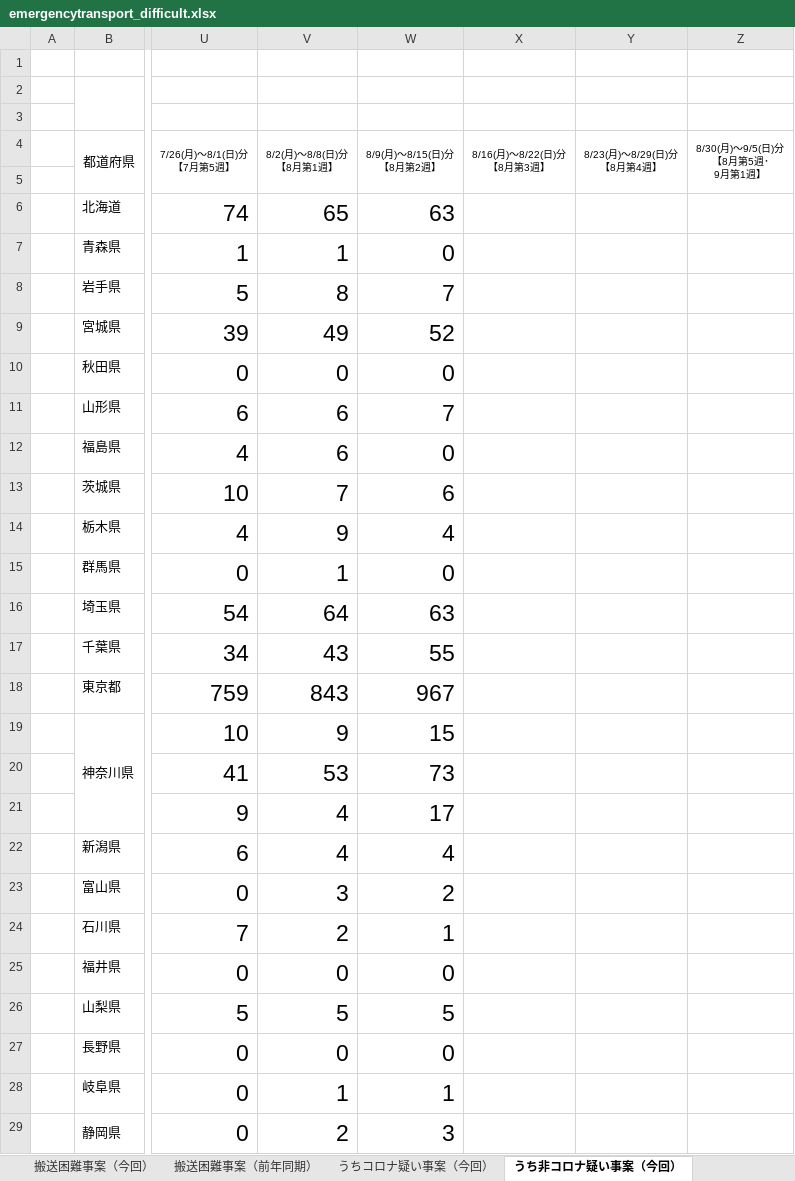
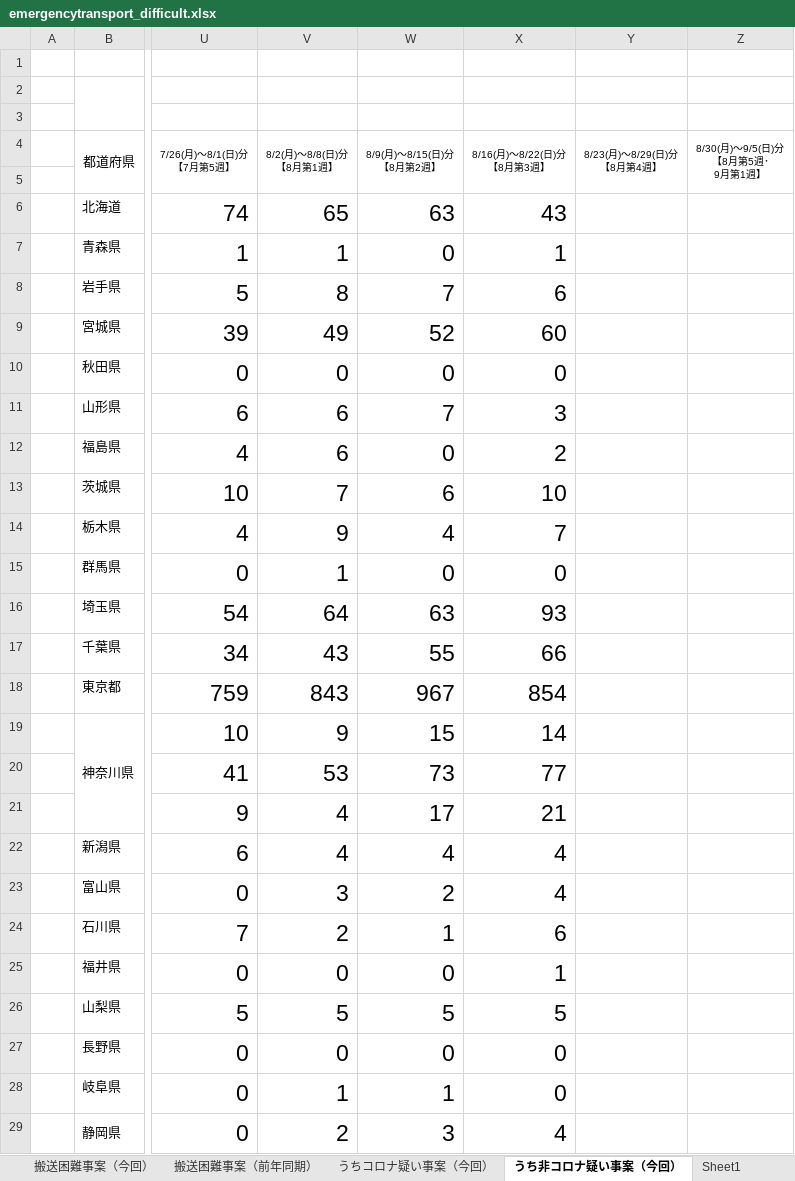
Before and after one commit to code4fukui/fdma_go_jp, an Excel workbook: emergencytransport_difficult.xlsx, sheet うち非コロナ疑い事案（今回）, drawn as a sheet; only a part is shown, gaps mark what is left out; values as stored, in another font and other column widths than the file's, no borders; charts and pictures not drawn; the diff covers the shown part only; the diff names each change by its address in the sheet, - before the commit and + after, or states it on an @@ line.

```diff
--- a/emergencytransport_difficult.xlsx (sheet うち非コロナ疑い事案（今回）)
+++ b/emergencytransport_difficult.xlsx (sheet うち非コロナ疑い事案（今回）)
+sheet tab: Sheet1
-X6 (8/16(月)～8/22(日)分 【8月第3週】): (empty)
+X6 (8/16(月)～8/22(日)分 【8月第3週】): 43
-X7 (8/16(月)～8/22(日)分 【8月第3週】): (empty)
+X7 (8/16(月)～8/22(日)分 【8月第3週】): 1
-X8 (8/16(月)～8/22(日)分 【8月第3週】): (empty)
+X8 (8/16(月)～8/22(日)分 【8月第3週】): 6
-X9 (8/16(月)～8/22(日)分 【8月第3週】): (empty)
+X9 (8/16(月)～8/22(日)分 【8月第3週】): 60
-X10 (8/16(月)～8/22(日)分 【8月第3週】): (empty)
+X10 (8/16(月)～8/22(日)分 【8月第3週】): 0
-X11 (8/16(月)～8/22(日)分 【8月第3週】): (empty)
+X11 (8/16(月)～8/22(日)分 【8月第3週】): 3
-X12 (8/16(月)～8/22(日)分 【8月第3週】): (empty)
+X12 (8/16(月)～8/22(日)分 【8月第3週】): 2
-X13 (8/16(月)～8/22(日)分 【8月第3週】): (empty)
+X13 (8/16(月)～8/22(日)分 【8月第3週】): 10
-X14 (8/16(月)～8/22(日)分 【8月第3週】): (empty)
+X14 (8/16(月)～8/22(日)分 【8月第3週】): 7
-X15 (8/16(月)～8/22(日)分 【8月第3週】): (empty)
+X15 (8/16(月)～8/22(日)分 【8月第3週】): 0
-X16 (8/16(月)～8/22(日)分 【8月第3週】): (empty)
+X16 (8/16(月)～8/22(日)分 【8月第3週】): 93
-X17 (8/16(月)～8/22(日)分 【8月第3週】): (empty)
+X17 (8/16(月)～8/22(日)分 【8月第3週】): 66
-X18 (8/16(月)～8/22(日)分 【8月第3週】): (empty)
+X18 (8/16(月)～8/22(日)分 【8月第3週】): 854
-X19 (8/16(月)～8/22(日)分 【8月第3週】): (empty)
+X19 (8/16(月)～8/22(日)分 【8月第3週】): 14
-X20 (8/16(月)～8/22(日)分 【8月第3週】): (empty)
+X20 (8/16(月)～8/22(日)分 【8月第3週】): 77
-X21 (8/16(月)～8/22(日)分 【8月第3週】): (empty)
+X21 (8/16(月)～8/22(日)分 【8月第3週】): 21
-X22:X23 (8/16(月)～8/22(日)分 【8月第3週】): (empty)
+X22:X23 (8/16(月)～8/22(日)分 【8月第3週】): 4
-X24 (8/16(月)～8/22(日)分 【8月第3週】): (empty)
+X24 (8/16(月)～8/22(日)分 【8月第3週】): 6
-X25 (8/16(月)～8/22(日)分 【8月第3週】): (empty)
+X25 (8/16(月)～8/22(日)分 【8月第3週】): 1
-X26 (8/16(月)～8/22(日)分 【8月第3週】): (empty)
+X26 (8/16(月)～8/22(日)分 【8月第3週】): 5
-X27:X28 (8/16(月)～8/22(日)分 【8月第3週】): (empty)
+X27:X28 (8/16(月)～8/22(日)分 【8月第3週】): 0
-X29 (8/16(月)～8/22(日)分 【8月第3週】): (empty)
+X29 (8/16(月)～8/22(日)分 【8月第3週】): 4
```
Also changed, not shown: 29 edited cells elsewhere in this sheet, sheet うちコロナ疑い事案（今回）, sheet 搬送困難事案（前年同期）, sheet 搬送困難事案（今回）, 3 other files.
